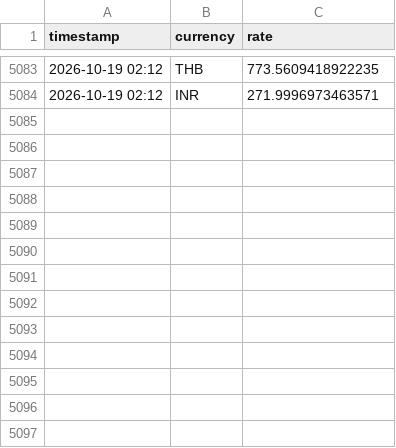
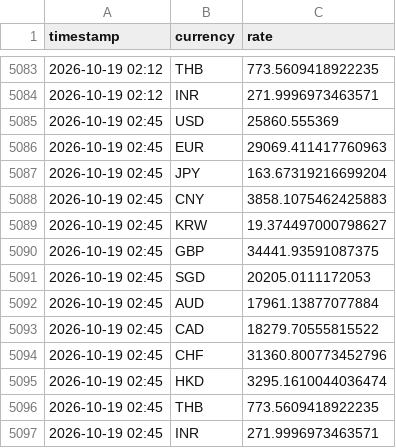
Before and after one commit to tuongphanbase/currency-rate-emailer, a CSV file: rate_history.csv, drawn as a sheet; only a part is shown, gaps mark what is left out.

```diff
--- a/rate_history.csv
+++ b/rate_history.csv
@@ -5084 +5084,14 @@ timestamp,currency,rate
 2026-10-19 02:12,INR,271.9996973463571
+2026-10-19 02:45,USD,25860.555369
+2026-10-19 02:45,EUR,29069.411417760963
+2026-10-19 02:45,JPY,163.67319216699204
+2026-10-19 02:45,CNY,3858.1075462425883
+2026-10-19 02:45,KRW,19.374497000798627
+2026-10-19 02:45,GBP,34441.93591087375
+2026-10-19 02:45,SGD,20205.0111172053
+2026-10-19 02:45,AUD,17961.13877077884
+2026-10-19 02:45,CAD,18279.70555815522
+2026-10-19 02:45,CHF,31360.800773452796
+2026-10-19 02:45,HKD,3295.1610044036474
+2026-10-19 02:45,THB,773.5609418922235
+2026-10-19 02:45,INR,271.9996973463571
```
